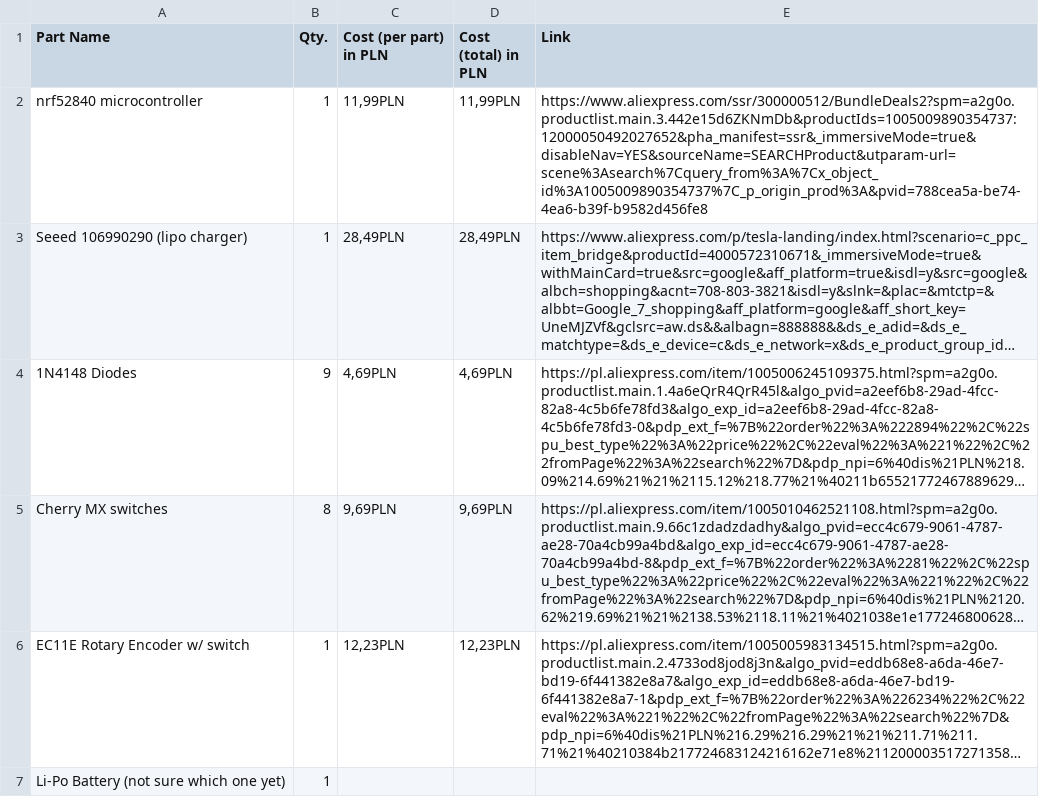
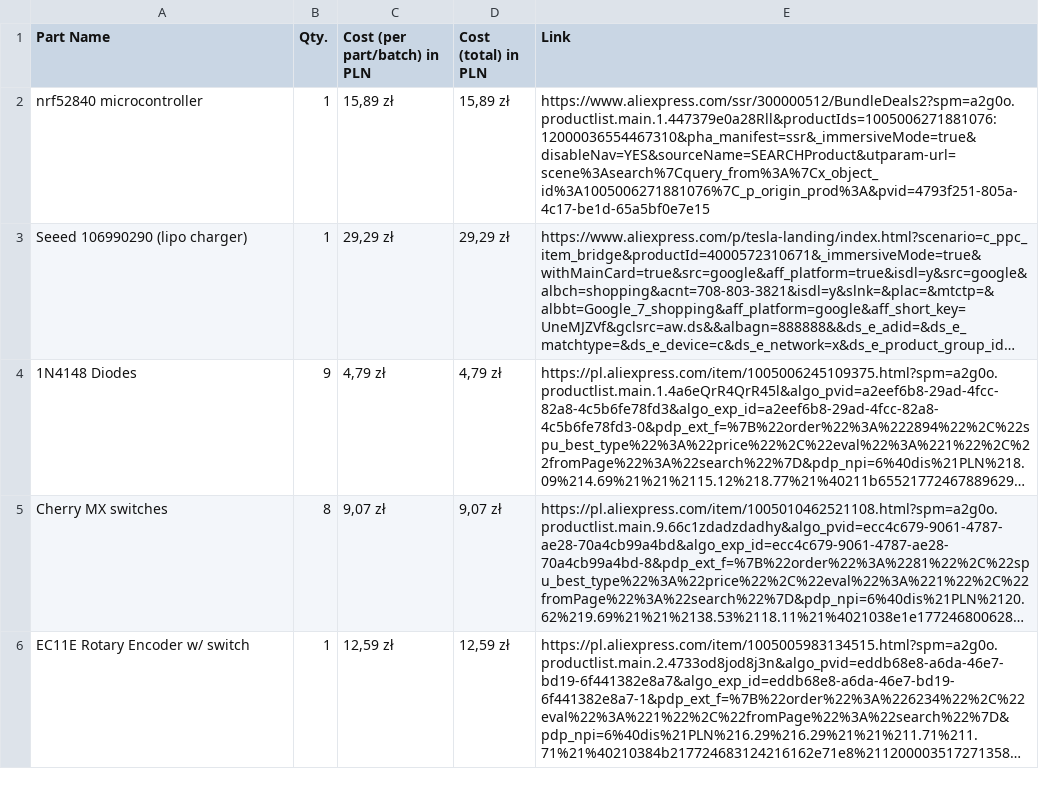
Before and after one commit to teocza-111/Wireless-macropad, a CSV file: BoM - BoM.csv, drawn as a sheet; only a part is shown; long unchanged cells end in …; removed rows and columns are numbered as before the commit, all else as after; the diff covers the shown part only; the diff names each change by its address in the sheet, - before the commit and + after, or states it on an @@ line.

Commit message:
Updated BoM.csv

```diff
--- a/BoM - BoM.csv
+++ b/BoM - BoM.csv
-C1: Cost (per part) in PLN
+C1: Cost (per part/batch) in PLN
-C2 (Cost (per part/batch) in PLN): 11,99PLN
+C2 (Cost (per part/batch) in PLN): 15,89 zł
-D2 (Cost (total) in PLN): 11,99PLN
+D2 (Cost (total) in PLN): 15,89 zł
-E2 (Link): https://www.aliexpress.com/ssr/300000512/BundleDeals2?spm=a2g0o.productlist.main.3.442e15d6ZKNmDb&productIds=1005009890354737:12000050492027652&pha_manifest=ssr&_immersiveMode=true&disableNav=YES&sourceName=SEARCHProduct&utparam-url=scene%3Asearch%7Cquery_from%3A%7Cx_object_id%3A1005009890354737%7C_p_origin_prod%3A&pvid=788cea5a-be74-4ea6-b39f-b9582d456fe8
+E2 (Link): https://www.aliexpress.com/ssr/300000512/BundleDeals2?spm=a2g0o.productlist.main.1.447379e0a28Rll&productIds=1005006271881076:12000036554467310&pha_manifest=ssr&_immersiveMode=true&disableNav=YES&sourceName=SEARCHProduct&utparam-url=scene%3Asearch%7Cquery_from%3A%7Cx_object_id%3A1005006271881076%7C_p_origin_prod%3A&pvid=4793f251-805a-4c17-be1d-65a5bf0e7e15
-C3 (Cost (per part/batch) in PLN): 28,49PLN
+C3 (Cost (per part/batch) in PLN): 29,29 zł
-D3 (Cost (total) in PLN): 28,49PLN
+D3 (Cost (total) in PLN): 29,29 zł
-C4 (Cost (per part/batch) in PLN): 4,69PLN
+C4 (Cost (per part/batch) in PLN): 4,79 zł
-D4 (Cost (total) in PLN): 4,69PLN
+D4 (Cost (total) in PLN): 4,79 zł
-C5 (Cost (per part/batch) in PLN): 9,69PLN
+C5 (Cost (per part/batch) in PLN): 9,07 zł
-D5 (Cost (total) in PLN): 9,69PLN
+D5 (Cost (total) in PLN): 9,07 zł
-C6 (Cost (per part/batch) in PLN): 12,23PLN
+C6 (Cost (per part/batch) in PLN): 12,59 zł
-D6 (Cost (total) in PLN): 12,23PLN
+D6 (Cost (total) in PLN): 12,59 zł
-row 7: Li-Po Battery (not sure which one yet) | 1
```
Also changed, not shown: 1 added row and 14 edited cells elsewhere in this file.
